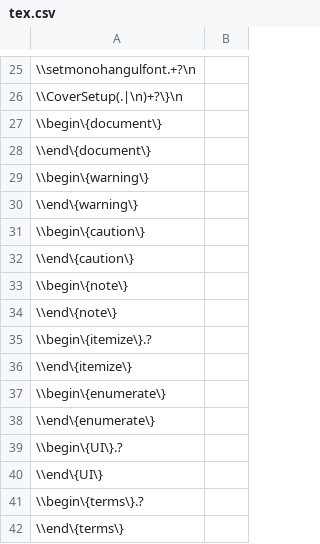
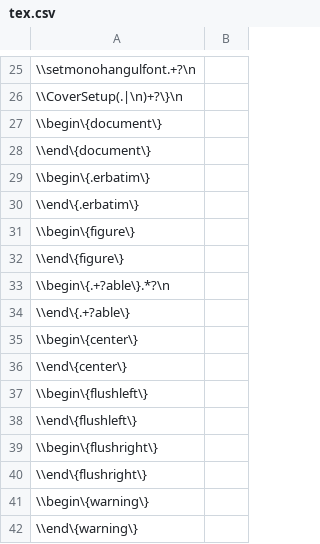
Before and after one commit to YiHoze/bin, a CSV file: tex.csv, drawn as a sheet; only a part is shown, gaps mark what is left out; the shorter side is filled out with more unchanged rows; the diff covers the shown part only.

```diff
--- a/tex.csv
+++ b/tex.csv
@@ -28,2 +28,14 @@
 \\end\{document\},
+\\begin\{.erbatim\},
+\\end\{.erbatim\},
+\\begin\{figure\},
+\\end\{figure\},
+\\begin\{.+?able\}.*?\n,
+\\end\{.+?able\},
+\\begin\{center\},
+\\end\{center\},
+\\begin\{flushleft\},
+\\end\{flushleft\},
+\\begin\{flushright\},
+\\end\{flushright\},
 \\begin\{warning\},
```
Also changed, not shown: 25 added rows and 1 edited cell elsewhere in this file, 18 other files.
